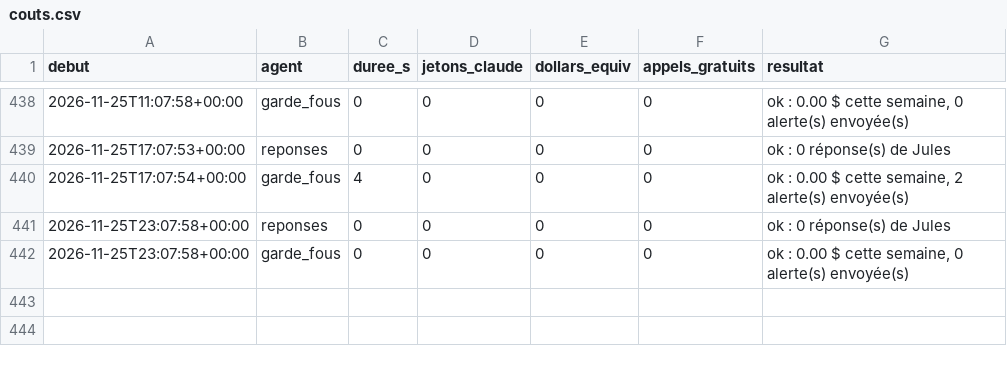
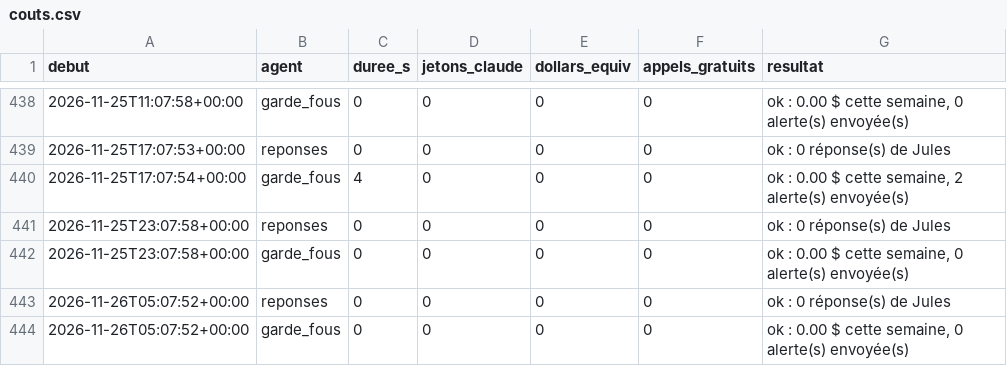
Before and after one commit to sueurhocqjules-droid/agence, a CSV file: registre/couts.csv, drawn as a sheet; only a part is shown, gaps mark what is left out; the diff names each change by its address in the sheet, - before the commit and + after, or states it on an @@ line.

```diff
--- a/registre/couts.csv
+++ b/registre/couts.csv
+row 443: 2026-11-26T05:07:52+00:00 | reponses | 0 | 0 | 0 | 0 | ok : 0 réponse(s) de Jules
+row 444: 2026-11-26T05:07:52+00:00 | garde_fous | 0 | 0 | 0 | 0 | ok : 0.00 $ cette semaine, 0 alerte(s) envoyée(s)
```
Also changed, not shown: 11 other files.
